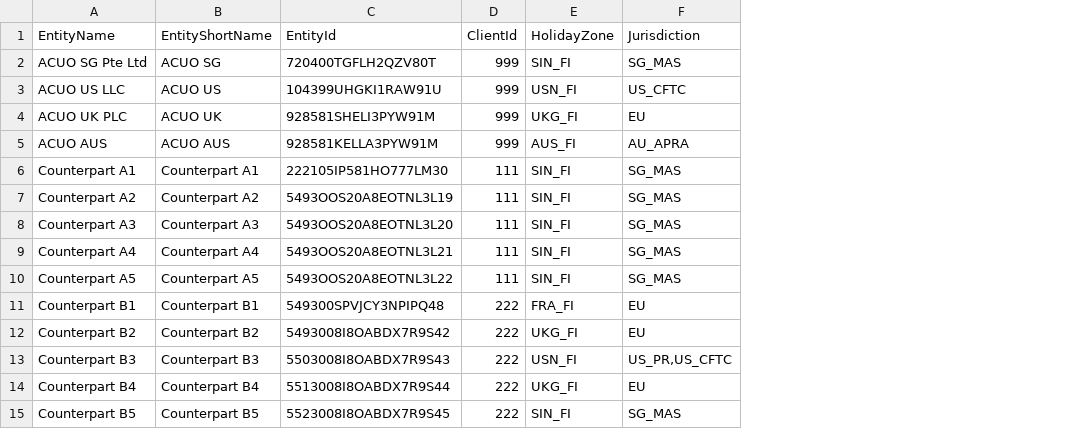
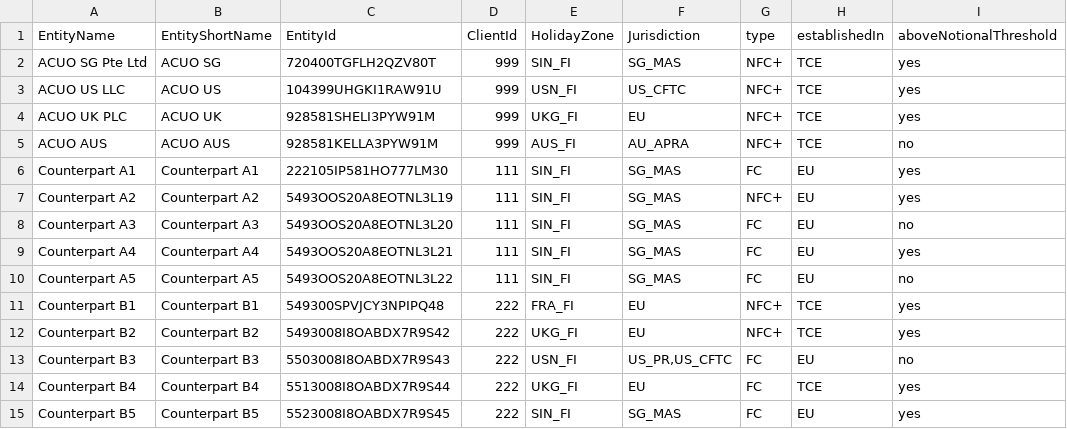
Before and after one commit to AcuoFS/acuo-data, a CSV file: graph-data/csv/legalentities.csv, drawn as a sheet; the diff names each change by its address in the sheet, - before the commit and + after, or states it on an @@ line.

Commit message:
OW-777,add 3 properties to entity nodes

```diff
--- a/graph-data/csv/legalentities.csv
+++ b/graph-data/csv/legalentities.csv
+column G (type), rows 2-15: NFC+ | NFC+ | NFC+ | NFC+ | FC | NFC+ | FC | FC | FC | NFC+ | NFC+ | FC | FC | FC
+column H (establishedIn), rows 2-15: TCE | TCE | TCE | TCE | EU | EU | EU | EU | EU | TCE | TCE | EU | TCE | EU
+column I (aboveNotionalThreshold), rows 2-15: yes | yes | yes | no | yes | yes | no | yes | no | yes | yes | no | yes | yes
```
